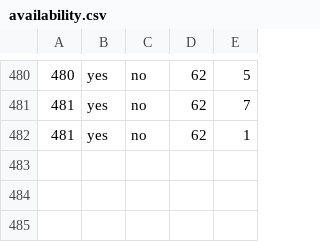
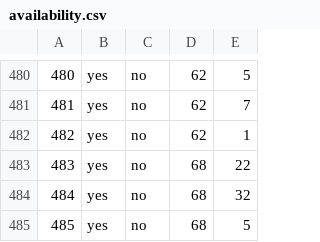
Before and after one commit to haileyxerces/MilkweedTables, a CSV file: availability.csv, drawn as a sheet; only a part is shown, gaps mark what is left out; the diff names each change by its address in the sheet, - before the commit and + after, or states it on an @@ line.

Commit message:
S&S Seeds

```diff
--- a/availability.csv
+++ b/availability.csv
@@ column A renumbered in row 482 @@
+row 483: 483 | yes | no | 68 | 22
+row 484: 484 | yes | no | 68 | 32
+row 485: 485 | yes | no | 68 | 5
```
